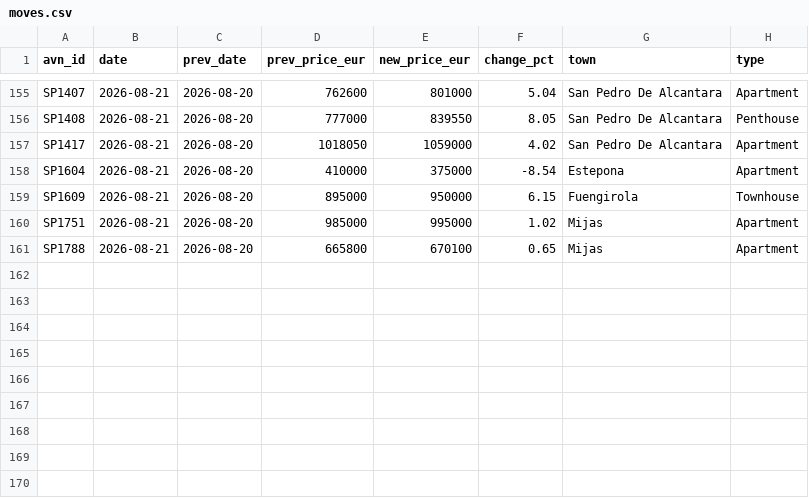
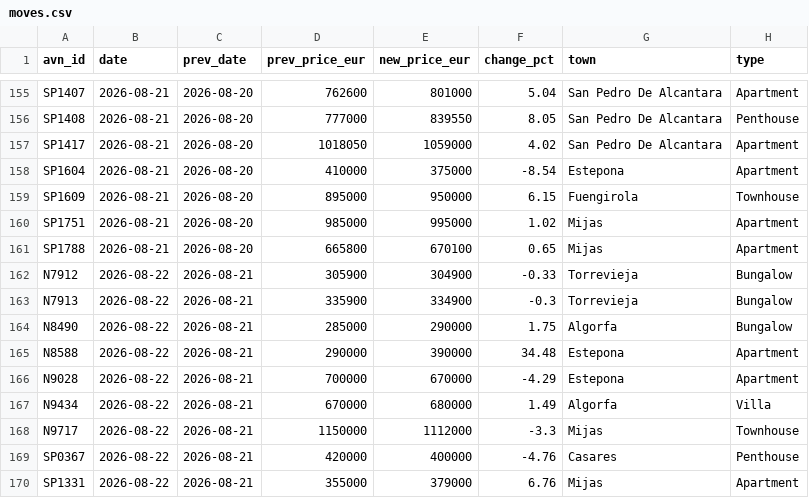
Before and after one commit to HenrikKolstad/avena-data, a CSV file: market/moves.csv, drawn as a sheet; only a part is shown, gaps mark what is left out.

```diff
--- a/market/moves.csv
+++ b/market/moves.csv
@@ -161 +161,10 @@ SP1751,2026-08-21,2026-08-20,985000,995000,1.02,Mijas,Apartment
 SP1788,2026-08-21,2026-08-20,665800,670100,0.65,Mijas,Apartment
+N7912,2026-08-22,2026-08-21,305900,304900,-0.33,Torrevieja,Bungalow
+N7913,2026-08-22,2026-08-21,335900,334900,-0.3,Torrevieja,Bungalow
+N8490,2026-08-22,2026-08-21,285000,290000,1.75,Algorfa,Bungalow
+N8588,2026-08-22,2026-08-21,290000,390000,34.48,Estepona,Apartment
+N9028,2026-08-22,2026-08-21,700000,670000,-4.29,Estepona,Apartment
+N9434,2026-08-22,2026-08-21,670000,680000,1.49,Algorfa,Villa
+N9717,2026-08-22,2026-08-21,1150000,1112000,-3.3,Mijas,Townhouse
+SP0367,2026-08-22,2026-08-21,420000,400000,-4.76,Casares,Penthouse
+SP1331,2026-08-22,2026-08-21,355000,379000,6.76,Mijas,Apartment
```
Also changed, not shown: delphi/index.csv, market/movement-ledger.csv, 9 other files.
